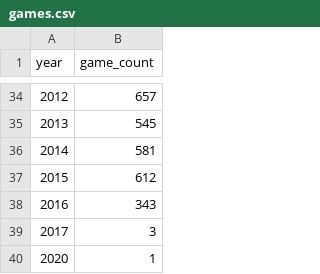
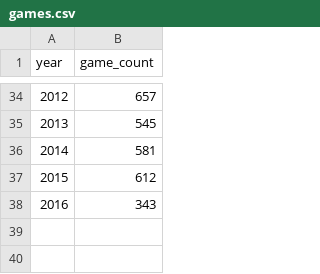
Before and after one commit to uroycs/viz, a CSV file: games.csv, drawn as a sheet; only a part is shown, gaps mark what is left out; the diff names each change by its address in the sheet, - before the commit and + after, or states it on an @@ line.

```diff
--- a/games.csv
+++ b/games.csv
-row 39: 2017 | 3
-row 40: 2020 | 1
```
Also changed, not shown: genre.csv, yearsales.csv.
